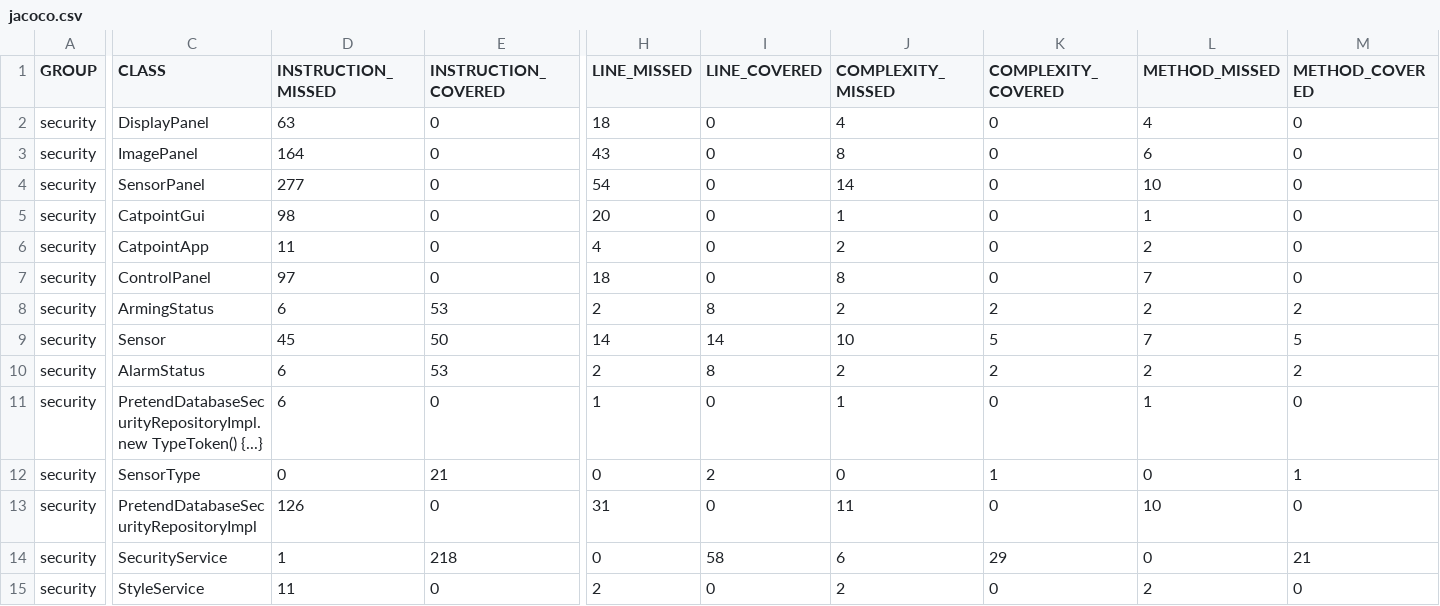
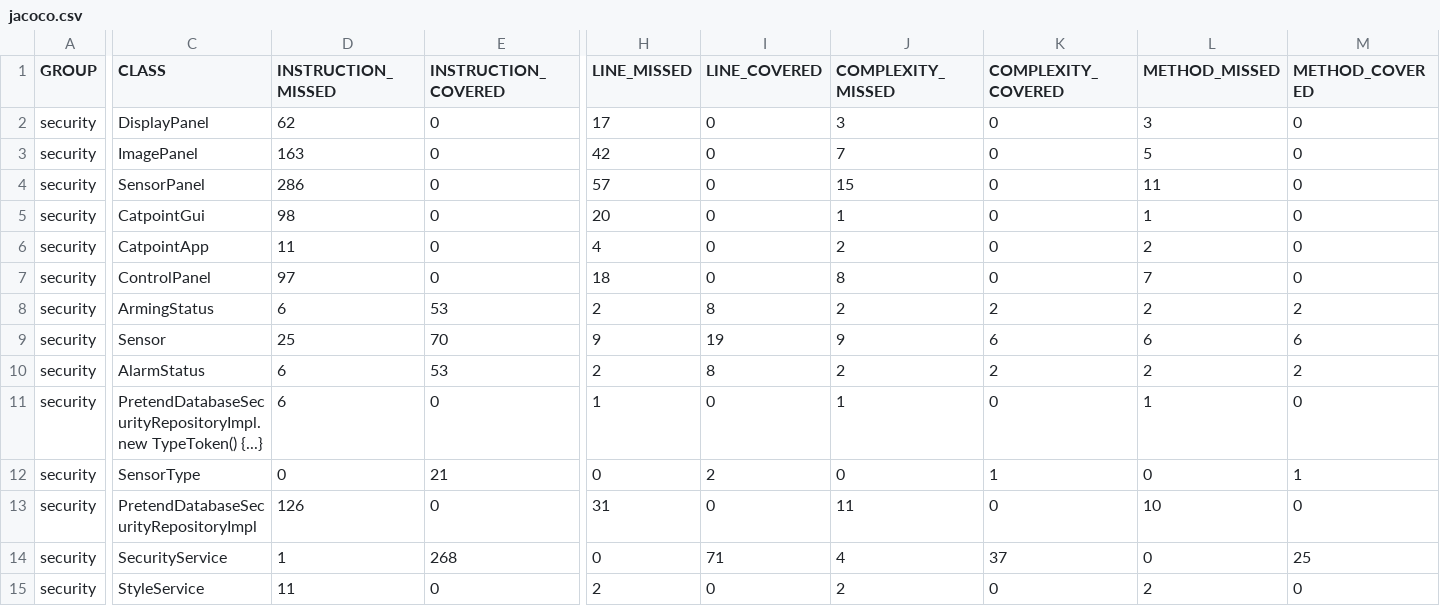
Before and after one commit to kranthiGE/nd079-c3-java-application-deployment-projectstarter, a CSV file: starter/maven-udacity-catpoint/security/target/site/jacoco/jacoco.csv, drawn as a sheet; only a part is shown, gaps mark what is left out; the diff covers the shown part only; the diff names each change by its address in the sheet, - before the commit and + after, or states it on an @@ line.

```diff
--- a/starter/maven-udacity-catpoint/security/target/site/jacoco/jacoco.csv
+++ b/starter/maven-udacity-catpoint/security/target/site/jacoco/jacoco.csv
-D2 (INSTRUCTION_MISSED): 63
+D2 (INSTRUCTION_MISSED): 62
-H2 (LINE_MISSED): 18
+H2 (LINE_MISSED): 17
-J2 (COMPLEXITY_MISSED): 4
+J2 (COMPLEXITY_MISSED): 3
-L2 (METHOD_MISSED): 4
+L2 (METHOD_MISSED): 3
-D3 (INSTRUCTION_MISSED): 164
+D3 (INSTRUCTION_MISSED): 163
-H3 (LINE_MISSED): 43
+H3 (LINE_MISSED): 42
-J3 (COMPLEXITY_MISSED): 8
+J3 (COMPLEXITY_MISSED): 7
-L3 (METHOD_MISSED): 6
+L3 (METHOD_MISSED): 5
-D4 (INSTRUCTION_MISSED): 277
+D4 (INSTRUCTION_MISSED): 286
-H4 (LINE_MISSED): 54
+H4 (LINE_MISSED): 57
-J4 (COMPLEXITY_MISSED): 14
+J4 (COMPLEXITY_MISSED): 15
-L4 (METHOD_MISSED): 10
+L4 (METHOD_MISSED): 11
-D9 (INSTRUCTION_MISSED): 45
+D9 (INSTRUCTION_MISSED): 25
-E9 (INSTRUCTION_COVERED): 50
+E9 (INSTRUCTION_COVERED): 70
-H9 (LINE_MISSED): 14
+H9 (LINE_MISSED): 9
-I9 (LINE_COVERED): 14
+I9 (LINE_COVERED): 19
-J9 (COMPLEXITY_MISSED): 10
+J9 (COMPLEXITY_MISSED): 9
-K9 (COMPLEXITY_COVERED): 5
+K9 (COMPLEXITY_COVERED): 6
-L9 (METHOD_MISSED): 7
+L9 (METHOD_MISSED): 6
-M9 (METHOD_COVERED): 5
+M9 (METHOD_COVERED): 6
-E14 (INSTRUCTION_COVERED): 218
+E14 (INSTRUCTION_COVERED): 268
-I14 (LINE_COVERED): 58
+I14 (LINE_COVERED): 71
-J14 (COMPLEXITY_MISSED): 6
+J14 (COMPLEXITY_MISSED): 4
-K14 (COMPLEXITY_COVERED): 29
+K14 (COMPLEXITY_COVERED): 37
-M14 (METHOD_COVERED): 21
+M14 (METHOD_COVERED): 25
```
Also changed, not shown: 2 edited cells elsewhere in this file, 42 other files.
